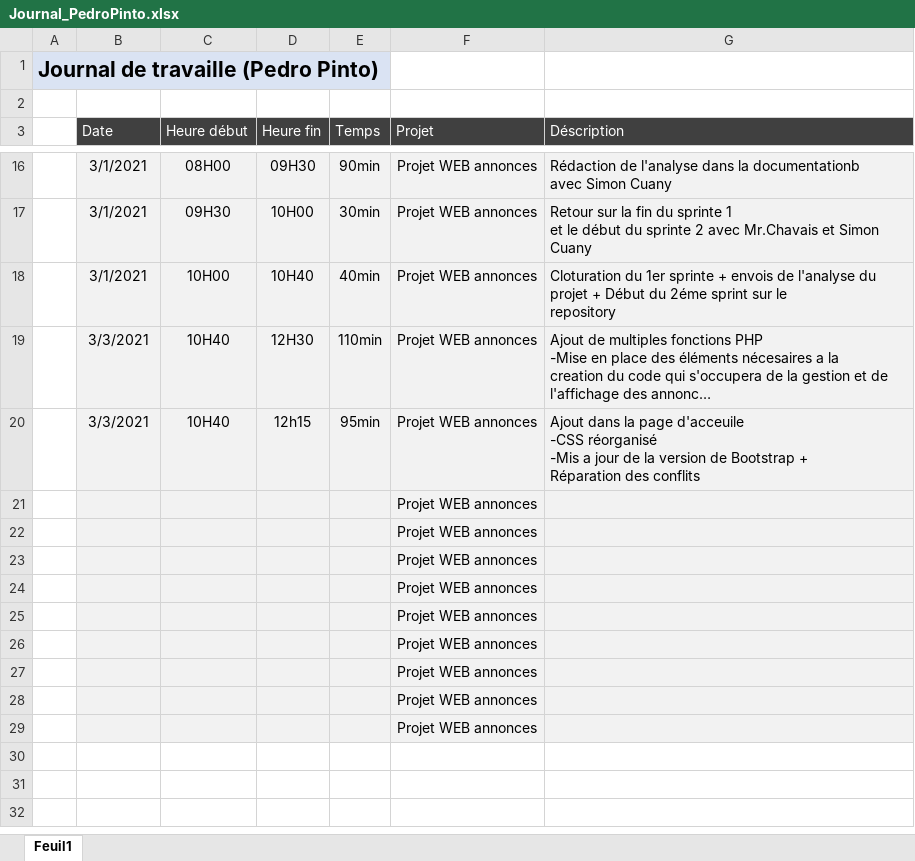
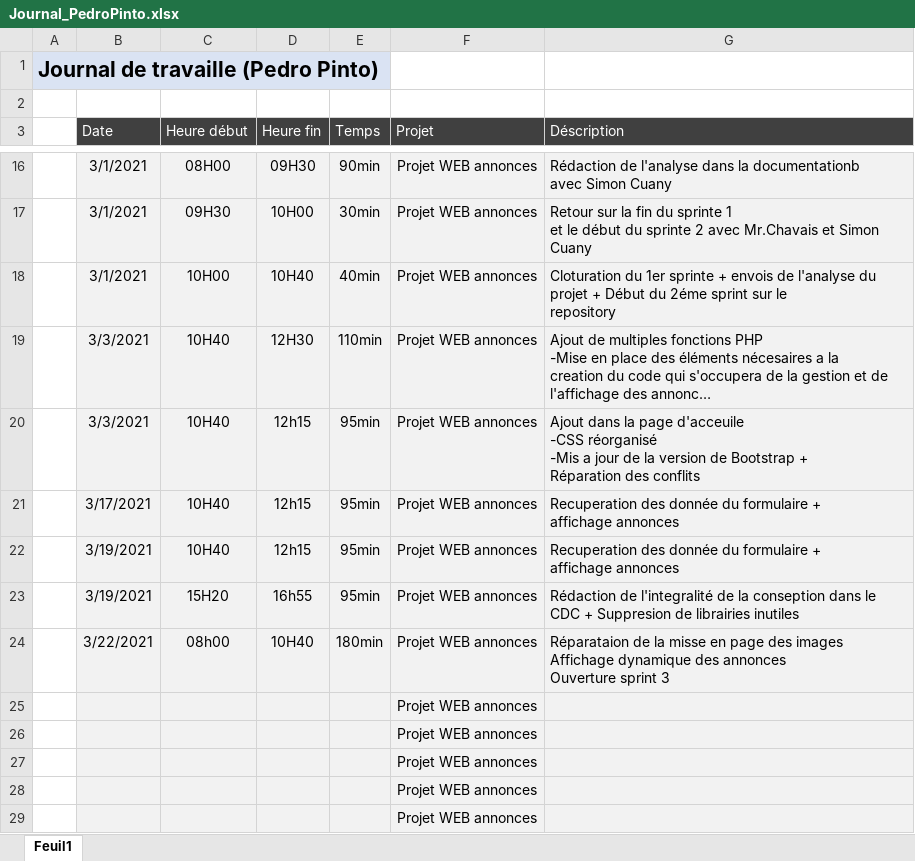
Before and after one commit to CPNV-PedroPINTO/ProjetWeb_Annonces, an Excel workbook: Journaux de travail/Journal_PedroPinto.xlsx, sheet Feuil1, drawn as a sheet; only a part is shown, gaps mark what is left out; long unchanged cells end in …; values as stored, in another font and other column widths than the file's, no borders; table styles not drawn; removed rows and columns are numbered as before the commit, all else as after; ↵ is a line break in a cell; the diff names each change by its address in the sheet, - before the commit and + after, or states it on an @@ line.

```diff
--- a/Journaux de travail/Journal_PedroPinto.xlsx (sheet Feuil1)
+++ b/Journaux de travail/Journal_PedroPinto.xlsx (sheet Feuil1)
-row 21:  |  |  |  |  | Projet WEB annonces
-row 22:  |  |  |  |  | Projet WEB annonces
-row 23:  |  |  |  |  | Projet WEB annonces
-row 24:  |  |  |  |  | Projet WEB annonces
+row 21:  | 3/17/2021 | 10H40 | 12h15 | 95min | Projet WEB annonces | Recuperation des donnée du formulaire + ↵ affichage annonces
+row 22:  | 3/19/2021 | 10H40 | 12h15 | 95min | Projet WEB annonces | Recuperation des donnée du formulaire + ↵ affichage annonces
+row 23:  | 3/19/2021 | 15H20 | 16h55 | 95min | Projet WEB annonces | Rédaction de l'integralité de la conseption dans le CDC + Suppresion de librairies inutiles
+row 24:  | 3/22/2021 | 08h00 | 10H40 | 180min | Projet WEB annonces | Réparataion de la misse en page des images ↵ Affichage dynamique des annonces ↵ Ouverture sprint 3
```
Also changed, not shown: 10 other files.
